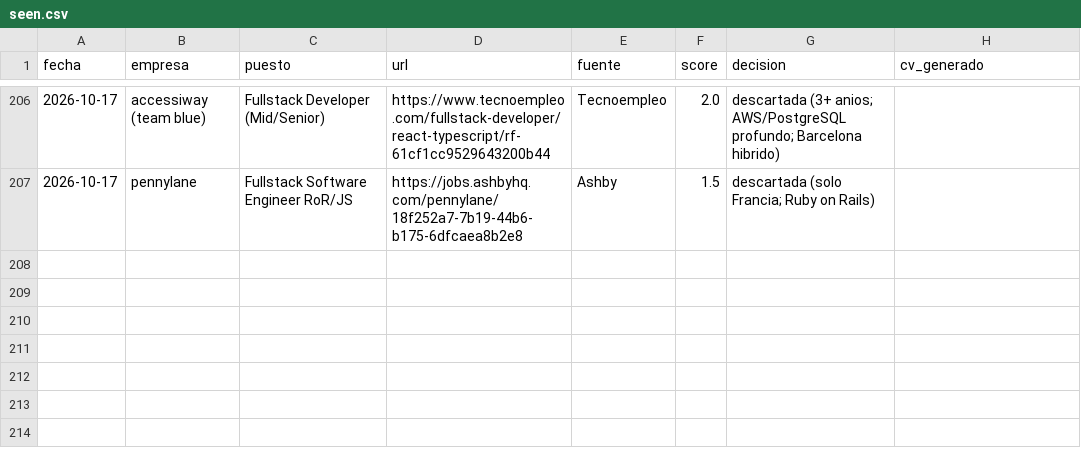
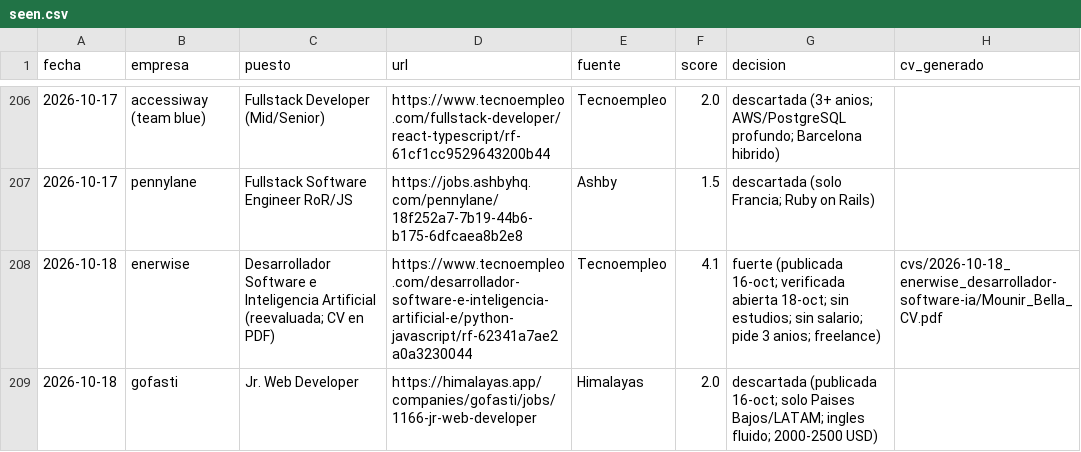
Before and after one commit to mounirb-dev/career-ops-mounir, a CSV file: data/seen.csv, drawn as a sheet; only a part is shown, gaps mark what is left out.

```diff
--- a/data/seen.csv
+++ b/data/seen.csv
@@ -207 +207,3 @@ fecha,empresa,puesto,url,fuente,score,decision,cv_generado
 2026-10-17,pennylane,Fullstack Software Engineer RoR/JS,https://jobs.ashbyhq.com/pennylane/18f252a7-7b19-44b6-b175-6dfcaea8b2e8,Ashby,1.5,descartada (solo Francia; Ruby on Rails),
+2026-10-18,enerwise,Desarrollador Software e Inteligencia Artificial (reevaluada; CV en PDF),https://www.tecnoempleo.com/desarrollador-software-e-inteligencia-artificial-e/python-javascript/rf-62341a7ae2a0a3230044,Tecnoempleo,4.1,"fuerte (publicada 16-oct; verificada abierta 18-oct; sin estudios; sin salario; pide 3 anios; freelance)",cvs/2026-10-18_enerwise_desarrollador-software-ia/Mounir_Bella_CV.pdf
+2026-10-18,gofasti,Jr. Web Developer,https://himalayas.app/companies/gofasti/jobs/1166-jr-web-developer,Himalayas,2.0,"descartada (publicada 16-oct; solo Paises Bajos/LATAM; ingles fluido; 2000-2500 USD)",
```
Also changed, not shown: 3 other files.
